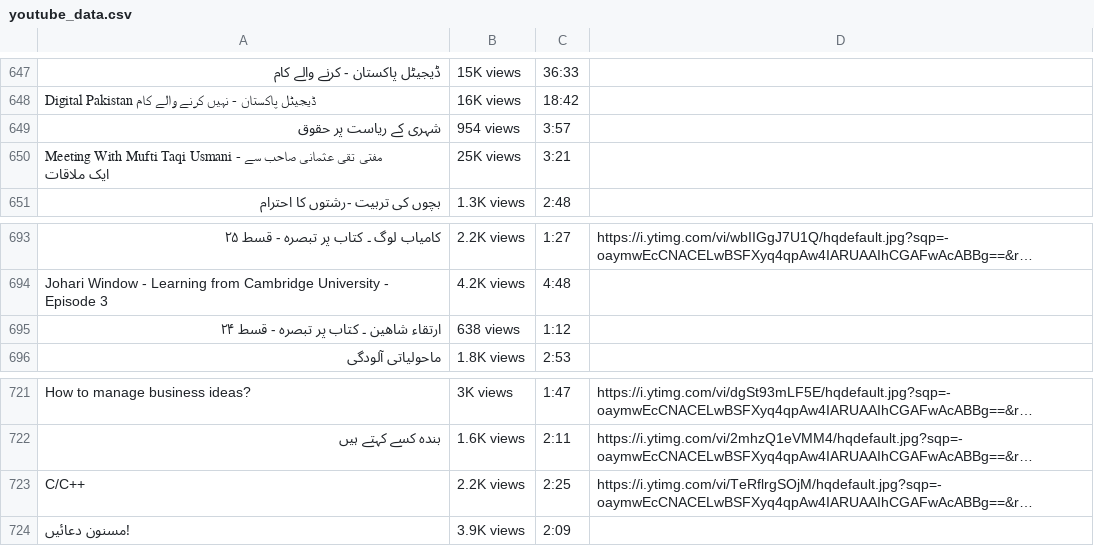
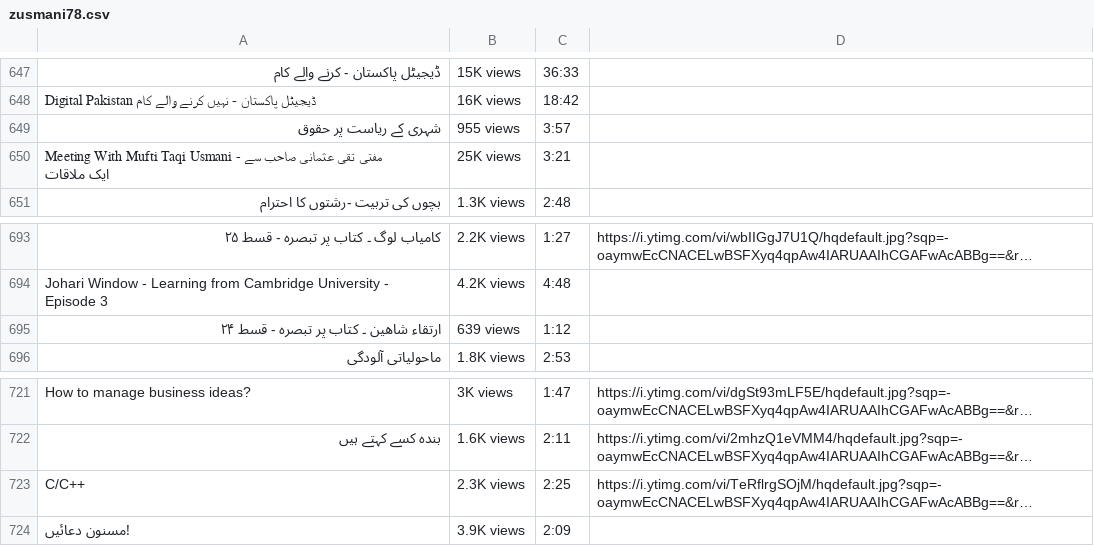
Before and after one commit to ZiaurRehmanmalhi/youtube_scraper_project_1, a CSV file: tasks/zusmani78.csv (was tasks/youtube_data.csv), drawn as a sheet; only a part is shown, gaps mark what is left out; long unchanged cells end in …; the diff covers the shown part only; the diff names each change by its address in the sheet, - before the commit and + after, or states it on an @@ line.

```diff
--- a/tasks/youtube_data.csv
+++ b/tasks/zusmani78.csv
-B649: 954 views
+B649: 955 views
-B695: 638 views
+B695: 639 views
-B723: 2.2K views
+B723: 2.3K views
```
Also changed, not shown: 18 edited cells elsewhere in this file, 2 other files.
